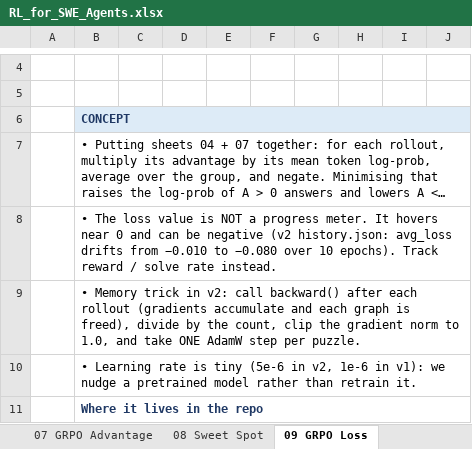
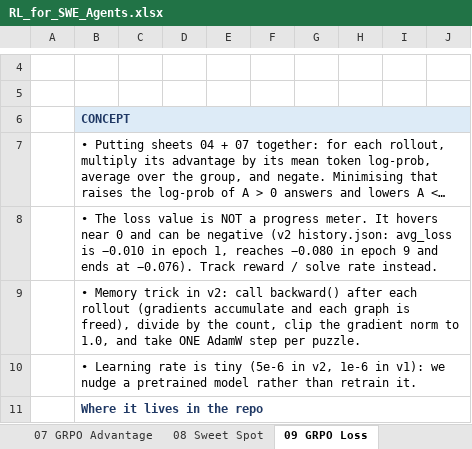
Before and after one commit to Krishna-DS7/Krishna-DS7, an Excel workbook: rl-swe-agents/RL_for_SWE_Agents.xlsx, sheet 09 GRPO Loss, drawn as a sheet; only a part is shown, gaps mark what is left out; long unchanged cells end in …; values as stored, in another font and other column widths than the file's, no borders; the diff names each change by its address in the sheet, - before the commit and + after, or states it on an @@ line.

```diff
--- a/rl-swe-agents/RL_for_SWE_Agents.xlsx (sheet 09 GRPO Loss)
+++ b/rl-swe-agents/RL_for_SWE_Agents.xlsx (sheet 09 GRPO Loss)
-B8: …history.json: avg_loss drifts from −0.010 to −0.080 over 10 epochs). Track reward…
+B8: …history.json: avg_loss is −0.010 in epoch 1, reaches −0.080 in epoch 9 and ends at −0.076). Track reward…
```
Also changed, not shown: sheet 17 Reward Hacking, sheet 21 Compute & Scale, sheet 02 Env & Reward, sheet 15 Multi-Turn Agents, sheet 10 KL Penalty, sheet 16 Evaluation & Noise, 3 more sheets, formulas that keep their value, charts or pictures, 1 other file.
